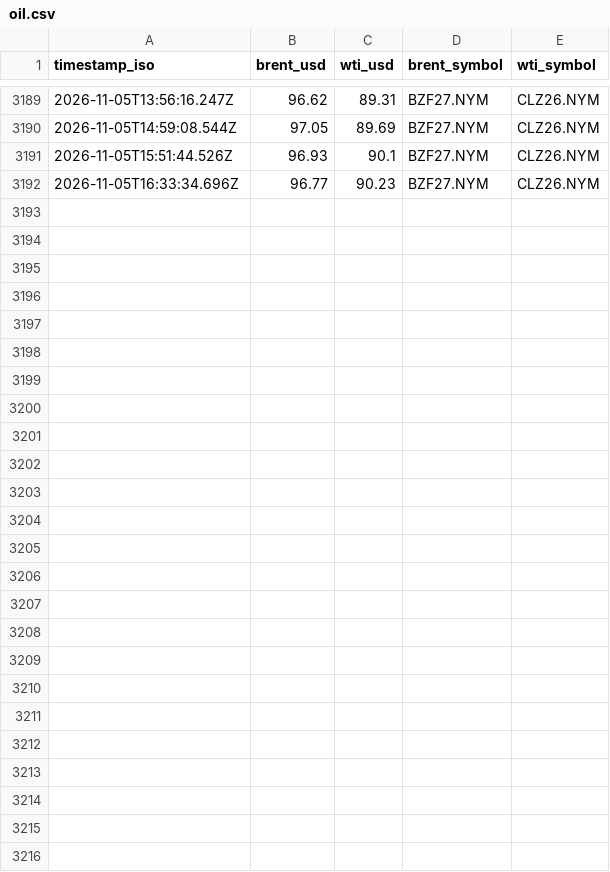
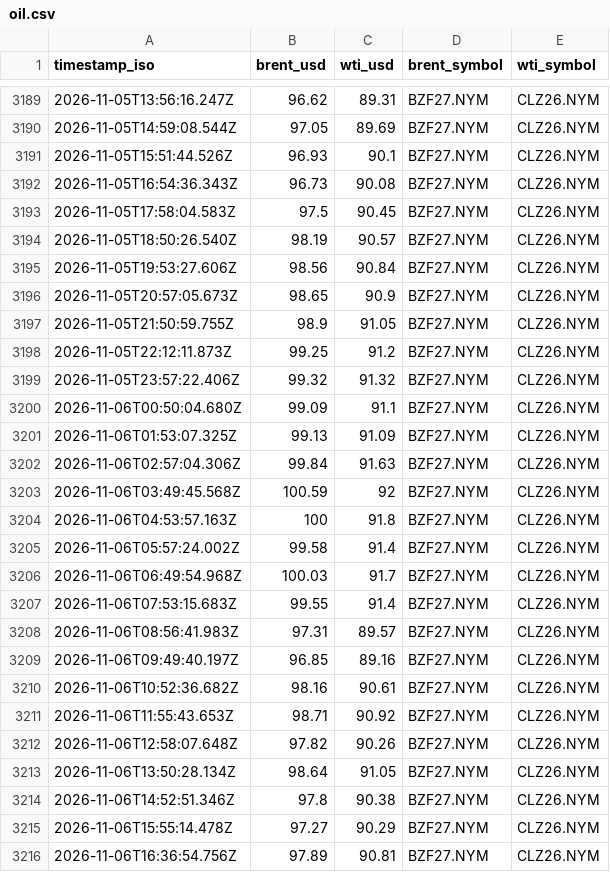
Before and after one commit to jgupton/strait-of-hormuz-data, a CSV file: data/oil.csv, drawn as a sheet; only a part is shown, gaps mark what is left out.

```diff
--- a/data/oil.csv
+++ b/data/oil.csv
@@ -3191,2 +3191,26 @@ timestamp_iso,brent_usd,wti_usd,brent_symbol,wti_symbol
 2026-11-05T15:51:44.526Z,96.93,90.1,BZF27.NYM,CLZ26.NYM
-2026-11-05T16:33:34.696Z,96.77,90.23,BZF27.NYM,CLZ26.NYM
+2026-11-05T16:54:36.343Z,96.73,90.08,BZF27.NYM,CLZ26.NYM
+2026-11-05T17:58:04.583Z,97.5,90.45,BZF27.NYM,CLZ26.NYM
+2026-11-05T18:50:26.540Z,98.19,90.57,BZF27.NYM,CLZ26.NYM
+2026-11-05T19:53:27.606Z,98.56,90.84,BZF27.NYM,CLZ26.NYM
+2026-11-05T20:57:05.673Z,98.65,90.9,BZF27.NYM,CLZ26.NYM
+2026-11-05T21:50:59.755Z,98.9,91.05,BZF27.NYM,CLZ26.NYM
+2026-11-05T22:12:11.873Z,99.25,91.2,BZF27.NYM,CLZ26.NYM
+2026-11-05T23:57:22.406Z,99.32,91.32,BZF27.NYM,CLZ26.NYM
+2026-11-06T00:50:04.680Z,99.09,91.1,BZF27.NYM,CLZ26.NYM
+2026-11-06T01:53:07.325Z,99.13,91.09,BZF27.NYM,CLZ26.NYM
+2026-11-06T02:57:04.306Z,99.84,91.63,BZF27.NYM,CLZ26.NYM
+2026-11-06T03:49:45.568Z,100.59,92,BZF27.NYM,CLZ26.NYM
+2026-11-06T04:53:57.163Z,100,91.8,BZF27.NYM,CLZ26.NYM
+2026-11-06T05:57:24.002Z,99.58,91.4,BZF27.NYM,CLZ26.NYM
+2026-11-06T06:49:54.968Z,100.03,91.7,BZF27.NYM,CLZ26.NYM
+2026-11-06T07:53:15.683Z,99.55,91.4,BZF27.NYM,CLZ26.NYM
+2026-11-06T08:56:41.983Z,97.31,89.57,BZF27.NYM,CLZ26.NYM
+2026-11-06T09:49:40.197Z,96.85,89.16,BZF27.NYM,CLZ26.NYM
+2026-11-06T10:52:36.682Z,98.16,90.61,BZF27.NYM,CLZ26.NYM
+2026-11-06T11:55:43.653Z,98.71,90.92,BZF27.NYM,CLZ26.NYM
+2026-11-06T12:58:07.648Z,97.82,90.26,BZF27.NYM,CLZ26.NYM
+2026-11-06T13:50:28.134Z,98.64,91.05,BZF27.NYM,CLZ26.NYM
+2026-11-06T14:52:51.346Z,97.8,90.38,BZF27.NYM,CLZ26.NYM
+2026-11-06T15:55:14.478Z,97.27,90.29,BZF27.NYM,CLZ26.NYM
+2026-11-06T16:36:54.756Z,97.89,90.81,BZF27.NYM,CLZ26.NYM
```
Also changed, not shown: data/events.csv, data/hormuz-index-daily.csv, 7 other files.
